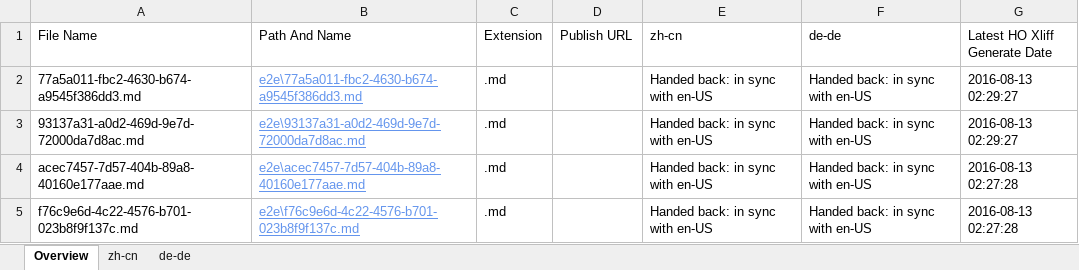
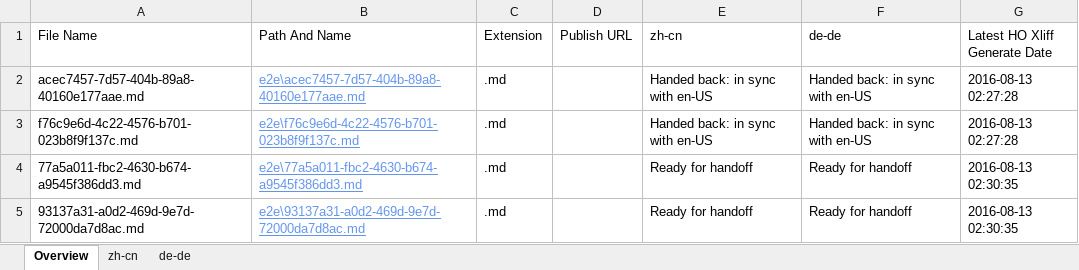
Before and after one commit to OpenLocalizationTestOrg/olhandback-e2e, an Excel workbook: ol-handback/OpenLocalizationTestOrg/oltest/ci/localization-status.xlsx, sheet Overview, drawn as a sheet; values as stored, in another font and other column widths than the file's, no borders; table styles not drawn; removed rows and columns are numbered as before the commit, all else as after; the diff names each change by its address in the sheet, - before the commit and + after, or states it on an @@ line.

Commit message:
Generate Report for Handoff

```diff
--- a/ol-handback/OpenLocalizationTestOrg/oltest/ci/localization-status.xlsx (sheet Overview)
+++ b/ol-handback/OpenLocalizationTestOrg/oltest/ci/localization-status.xlsx (sheet Overview)
-row 2: 77a5a011-fbc2-4630-b674-a9545f386dd3.md | e2e\77a5a011-fbc2-4630-b674-a9545f386dd3.md | .md |  | Handed back: in sync with en-US | Handed back: in sync with en-US | 2016-08-13 02:29:27
-row 3: 93137a31-a0d2-469d-9e7d-72000da7d8ac.md | e2e\93137a31-a0d2-469d-9e7d-72000da7d8ac.md | .md |  | Handed back: in sync with en-US | Handed back: in sync with en-US | 2016-08-13 02:29:27
+row 4: 77a5a011-fbc2-4630-b674-a9545f386dd3.md | e2e\77a5a011-fbc2-4630-b674-a9545f386dd3.md | .md |  | Ready for handoff | Ready for handoff | 2016-08-13 02:30:35
+row 5: 93137a31-a0d2-469d-9e7d-72000da7d8ac.md | e2e\93137a31-a0d2-469d-9e7d-72000da7d8ac.md | .md |  | Ready for handoff | Ready for handoff | 2016-08-13 02:30:35
```
Also changed, not shown: sheet zh-cn, sheet de-de.
